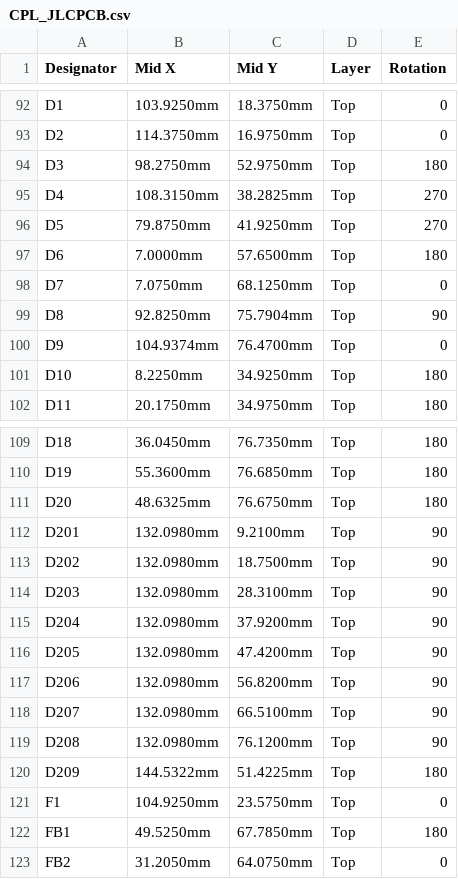
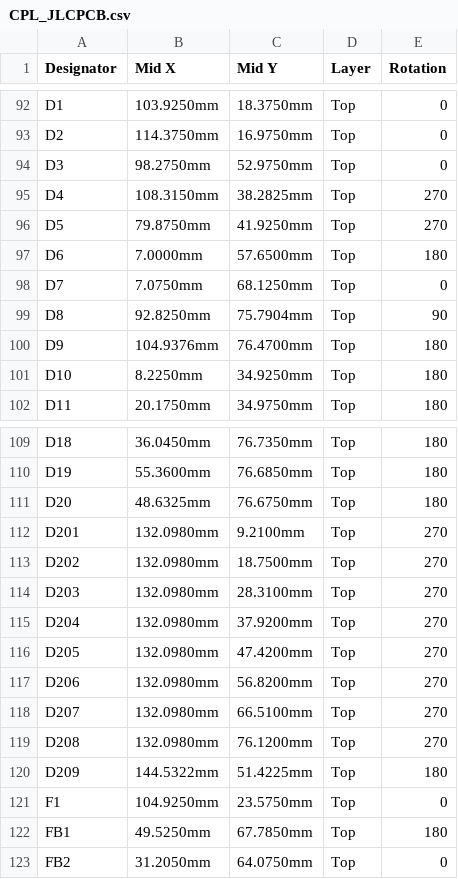
Before and after one commit to ALT2-ASH/HW_RV1103_ESP32_Controller_Gateway, a CSV file: production/CPL_JLCPCB.csv, drawn as a sheet; only a part is shown, gaps mark what is left out.

```diff
--- a/production/CPL_JLCPCB.csv
+++ b/production/CPL_JLCPCB.csv
@@ -93,3 +93,3 @@ D1,103.9250mm,18.3750mm,Top,0
 D2,114.3750mm,16.9750mm,Top,0
-D3,98.2750mm,52.9750mm,Top,180
+D3,98.2750mm,52.9750mm,Top,0
 D4,108.3150mm,38.2825mm,Top,270
@@ -99,3 +99,3 @@ D7,7.0750mm,68.1250mm,Top,0
 D8,92.8250mm,75.7904mm,Top,90
-D9,104.9374mm,76.4700mm,Top,0
+D9,104.9376mm,76.4700mm,Top,180
 D10,8.2250mm,34.9250mm,Top,180
@@ -111,10 +111,10 @@ D19,55.3600mm,76.6850mm,Top,180
 D20,48.6325mm,76.6750mm,Top,180
-D201,132.0980mm,9.2100mm,Top,90
-D202,132.0980mm,18.7500mm,Top,90
-D203,132.0980mm,28.3100mm,Top,90
-D204,132.0980mm,37.9200mm,Top,90
-D205,132.0980mm,47.4200mm,Top,90
-D206,132.0980mm,56.8200mm,Top,90
-D207,132.0980mm,66.5100mm,Top,90
-D208,132.0980mm,76.1200mm,Top,90
+D201,132.0980mm,9.2100mm,Top,270
+D202,132.0980mm,18.7500mm,Top,270
+D203,132.0980mm,28.3100mm,Top,270
+D204,132.0980mm,37.9200mm,Top,270
+D205,132.0980mm,47.4200mm,Top,270
+D206,132.0980mm,56.8200mm,Top,270
+D207,132.0980mm,66.5100mm,Top,270
+D208,132.0980mm,76.1200mm,Top,270
 D209,144.5322mm,51.4225mm,Top,180
```
Also changed, not shown: production/BOM_JLCPCB.csv, 7 other files.
